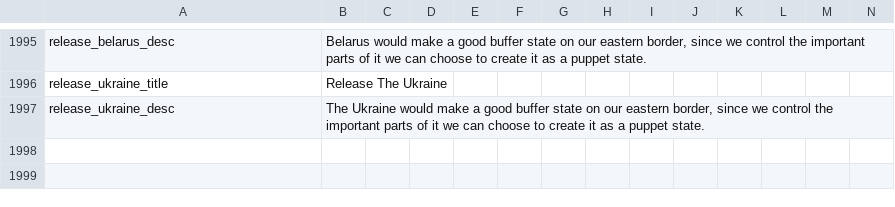
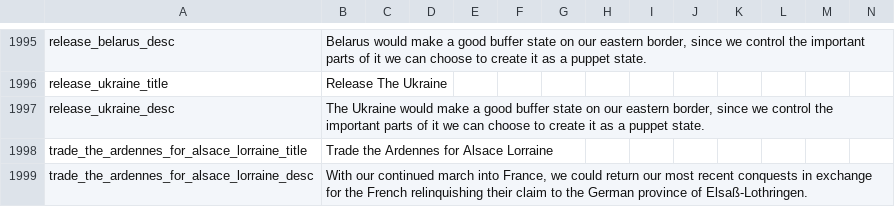
Before and after one commit to MarshawnBM/Historical-Project-Mod-Plus--HPMP-, a CSV file: HPMP_dev/localisation/00_HPM_decisions.csv, drawn as a sheet; only a part is shown, gaps mark what is left out; the diff names each change by its address in the sheet, - before the commit and + after, or states it on an @@ line.

Commit message:
Another Decision for Germany and balance changes for Autocracy and Absolute Monarchy
Added in a decision for Germany to remove the French cores in Alsace Lorraine in exchange for returning any other French cores Germany has taken.
Made the German birthrate reduction event trigger in 1875 instead of 1870, still trying to get the German population around what it was IRL in most games.
Also removed the war exhaust reduction for Autocracy to try and make Tzarist Russia a bit more likely to collapse lategame if they lose a big war
Now Absolute Monarchies can appoint Fascist parties to be the ruling party, this was done so that absolute monarchies can pass social reforms in the super late game, and because there is historical precedent for Monarchs to work with Fascists, usually against socialists/communists.

```diff
--- a/HPMP_dev/localisation/00_HPM_decisions.csv
+++ b/HPMP_dev/localisation/00_HPM_decisions.csv
+row 1998: trade_the_ardennes_for_alsace_lorraine_title | Trade the Ardennes for Alsace Lorraine
+row 1999: trade_the_ardennes_for_alsace_lorraine_desc | With our continued march into France, we could return our most recent conquests in exchange for the French relinquishing their claim to the German province of Elsaß-Lothringen.
```
Also changed, not shown: 5 other files.
